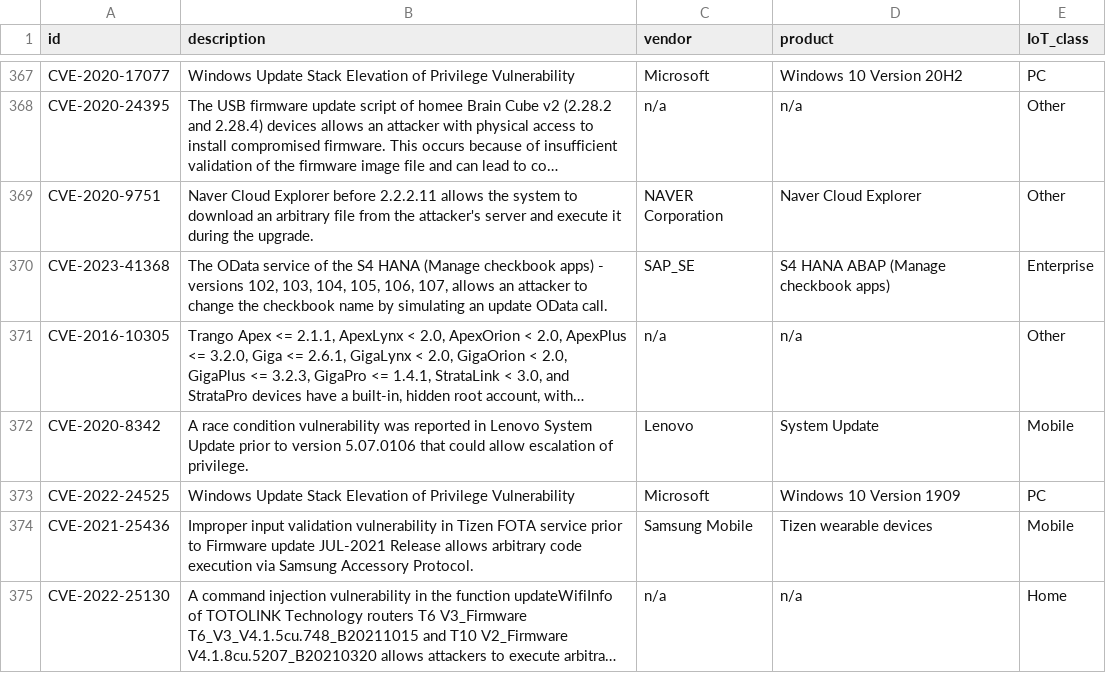
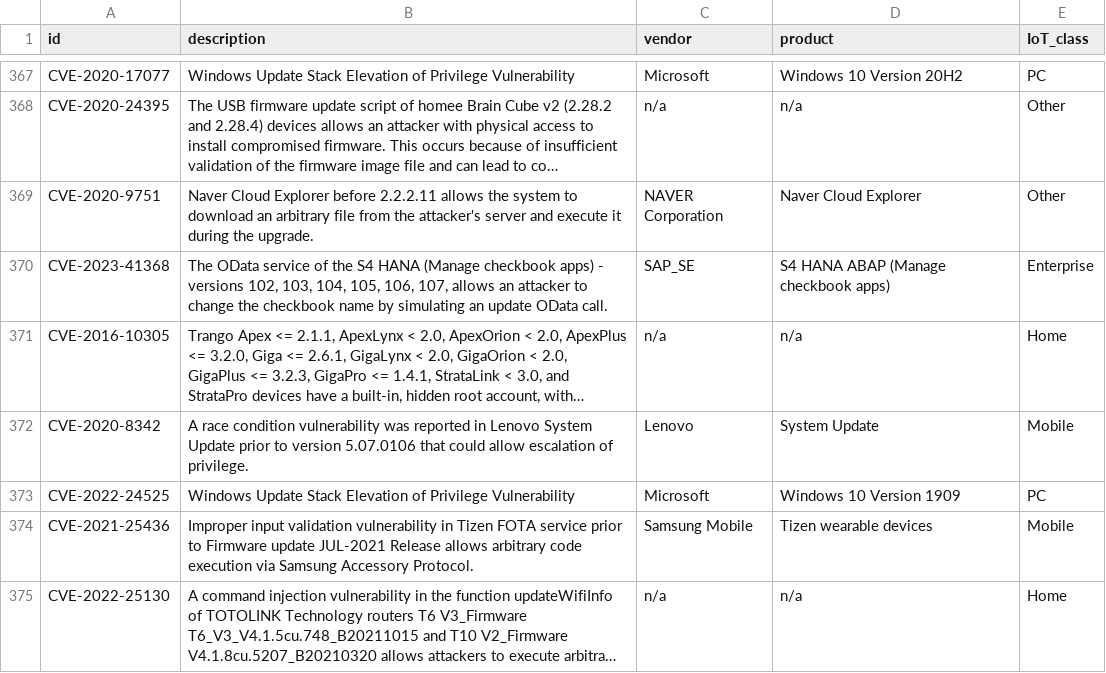
Before and after one commit to abusm4n/updatOR, a CSV file: src/cve_iot_dataset.csv, drawn as a sheet; only a part is shown, gaps mark what is left out; long unchanged cells end in …; the diff covers the shown part only; the diff names each change by its address in the sheet, - before the commit and + after, or states it on an @@ line.

```diff
--- a/src/cve_iot_dataset.csv
+++ b/src/cve_iot_dataset.csv
-E371 (IoT_class): Other
+E371 (IoT_class): Home
```
Also changed, not shown: 33 edited cells elsewhere in this file, 10 other files.
